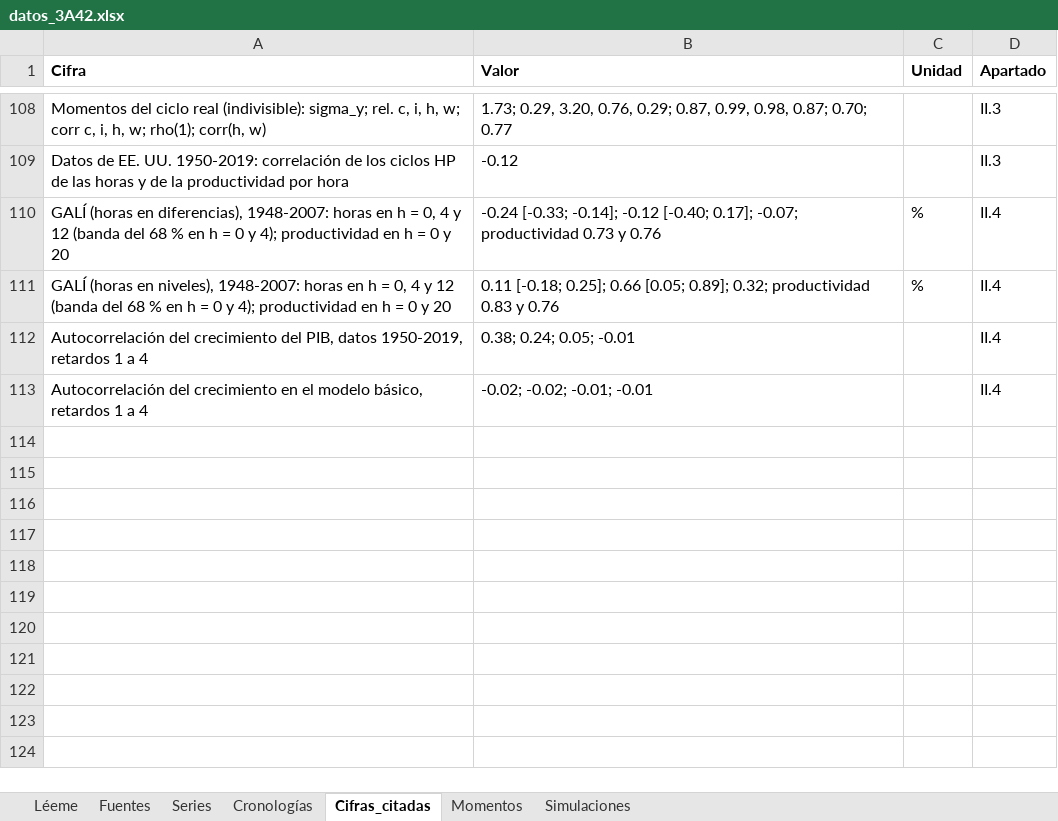
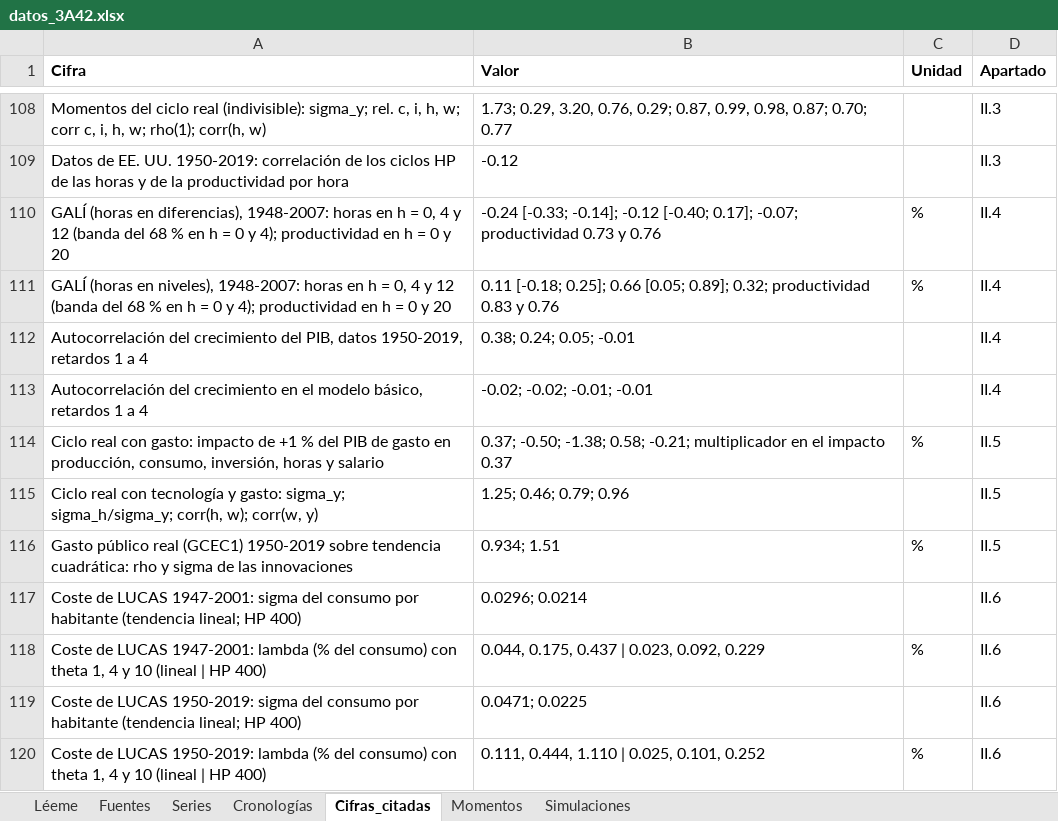
Before and after one commit to OposicionTCEE/temario, an Excel workbook: Ejercicio-3/Parte-A/3.A.42/Code/datos_3A42.xlsx, sheet Cifras_citadas, drawn as a sheet; only a part is shown, gaps mark what is left out; values as stored, in another font and other column widths than the file's, no borders; the diff names each change by its address in the sheet, - before the commit and + after, or states it on an @@ line.

```diff
--- a/Ejercicio-3/Parte-A/3.A.42/Code/datos_3A42.xlsx (sheet Cifras_citadas)
+++ b/Ejercicio-3/Parte-A/3.A.42/Code/datos_3A42.xlsx (sheet Cifras_citadas)
+row 114: Ciclo real con gasto: impacto de +1 % del PIB de gasto en producción, consumo, inversión, horas y salario | 0.37; -0.50; -1.38; 0.58; -0.21; multiplicador en el impacto 0.37 | % | II.5
+row 115: Ciclo real con tecnología y gasto: sigma_y; sigma_h/sigma_y; corr(h, w); corr(w, y) | 1.25; 0.46; 0.79; 0.96 |  | II.5
+row 116: Gasto público real (GCEC1) 1950-2019 sobre tendencia cuadrática: rho y sigma de las innovaciones | 0.934; 1.51 | % | II.5
+row 117: Coste de LUCAS 1947-2001: sigma del consumo por habitante (tendencia lineal; HP 400) | 0.0296; 0.0214 |  | II.6
+row 118: Coste de LUCAS 1947-2001: lambda (% del consumo) con theta 1, 4 y 10 (lineal | HP 400) | 0.044, 0.175, 0.437 | 0.023, 0.092, 0.229 | % | II.6
+row 119: Coste de LUCAS 1950-2019: sigma del consumo por habitante (tendencia lineal; HP 400) | 0.0471; 0.0225 |  | II.6
+row 120: Coste de LUCAS 1950-2019: lambda (% del consumo) con theta 1, 4 y 10 (lineal | HP 400) | 0.111, 0.444, 1.110 | 0.025, 0.101, 0.252 | % | II.6
```
Also changed, not shown: sheet Series, sheet Fuentes, sheet Simulaciones, 1 other file.
